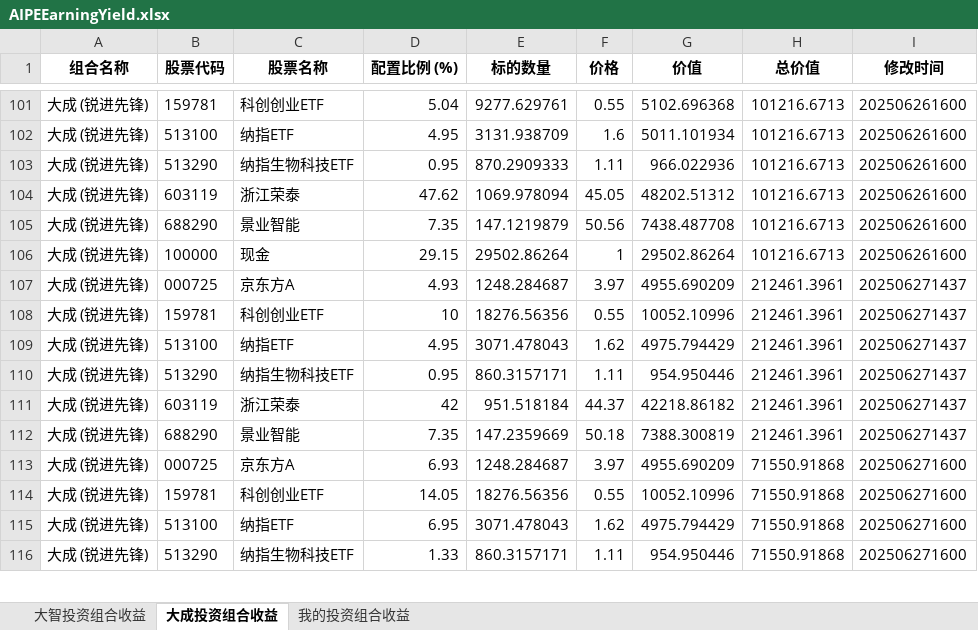
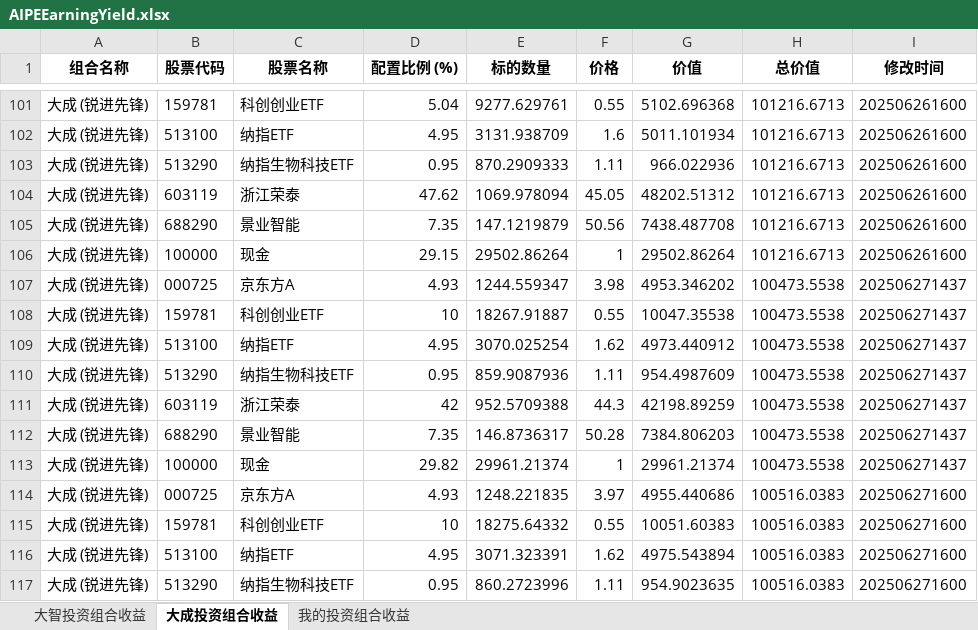
Before and after one commit to digital-era/AIPEInvestmentAgent, an Excel workbook: data/AIPEEarningYield.xlsx, sheet 大成投资组合收益, drawn as a sheet; only a part is shown, gaps mark what is left out; values as stored, in another font and other column widths than the file's, no borders; addresses are those after the commit; the diff covers the shown part only; the diff names each change by its address in the sheet, - before the commit and + after, or states it on an @@ line.

```diff
--- a/data/AIPEEarningYield.xlsx (sheet 大成投资组合收益)
+++ b/data/AIPEEarningYield.xlsx (sheet 大成投资组合收益)
-E107 (标的数量): 1248.284687
+E107 (标的数量): 1244.559347
-F107 (价格): 3.97
+F107 (价格): 3.98
-G107 (价值): 4955.690209
+G107 (价值): 4953.346202
-H107:H112 (总价值): 212461.3961
+H107:H112 (总价值): 100473.5538
-E108 (标的数量): 18276.56356
+E108 (标的数量): 18267.91887
-G108 (价值): 10052.10996
+G108 (价值): 10047.35538
-E109 (标的数量): 3071.478043
+E109 (标的数量): 3070.025254
-G109 (价值): 4975.794429
+G109 (价值): 4973.440912
-E110 (标的数量): 860.3157171
+E110 (标的数量): 859.9087936
-G110 (价值): 954.950446
+G110 (价值): 954.4987609
-E111 (标的数量): 951.518184
+E111 (标的数量): 952.5709388
-F111 (价格): 44.37
+F111 (价格): 44.3
-G111 (价值): 42218.86182
+G111 (价值): 42198.89259
-E112 (标的数量): 147.2359669
+E112 (标的数量): 146.8736317
-F112 (价格): 50.18
+F112 (价格): 50.28
-G112 (价值): 7388.300819
+G112 (价值): 7384.806203
+row 113: 大成 (锐进先锋) | 100000 | 现金 | 29.82 | 29961.21374 | 1 | 29961.21374 | 100473.5538 | 202506271437
-D114 (配置比例 (%)): 6.93
+D114 (配置比例 (%)): 4.93
-E114 (标的数量): 1248.284687
+E114 (标的数量): 1248.221835
-G114 (价值): 4955.690209
+G114 (价值): 4955.440686
-H114:H117 (总价值): 71550.91868
+H114:H117 (总价值): 100516.0383
-D115 (配置比例 (%)): 14.05
+D115 (配置比例 (%)): 10
-E115 (标的数量): 18276.56356
+E115 (标的数量): 18275.64332
-G115 (价值): 10052.10996
+G115 (价值): 10051.60383
-D116 (配置比例 (%)): 6.95
+D116 (配置比例 (%)): 4.95
-E116 (标的数量): 3071.478043
+E116 (标的数量): 3071.323391
-G116 (价值): 4975.794429
+G116 (价值): 4975.543894
-D117 (配置比例 (%)): 1.33
+D117 (配置比例 (%)): 0.95
-E117 (标的数量): 860.3157171
+E117 (标的数量): 860.2723996
-G117 (价值): 954.950446
+G117 (价值): 954.9023635
```
Also changed, not shown: 9 added rows and 38 edited cells elsewhere in this sheet, sheet 我的投资组合收益, sheet 大智投资组合收益.
